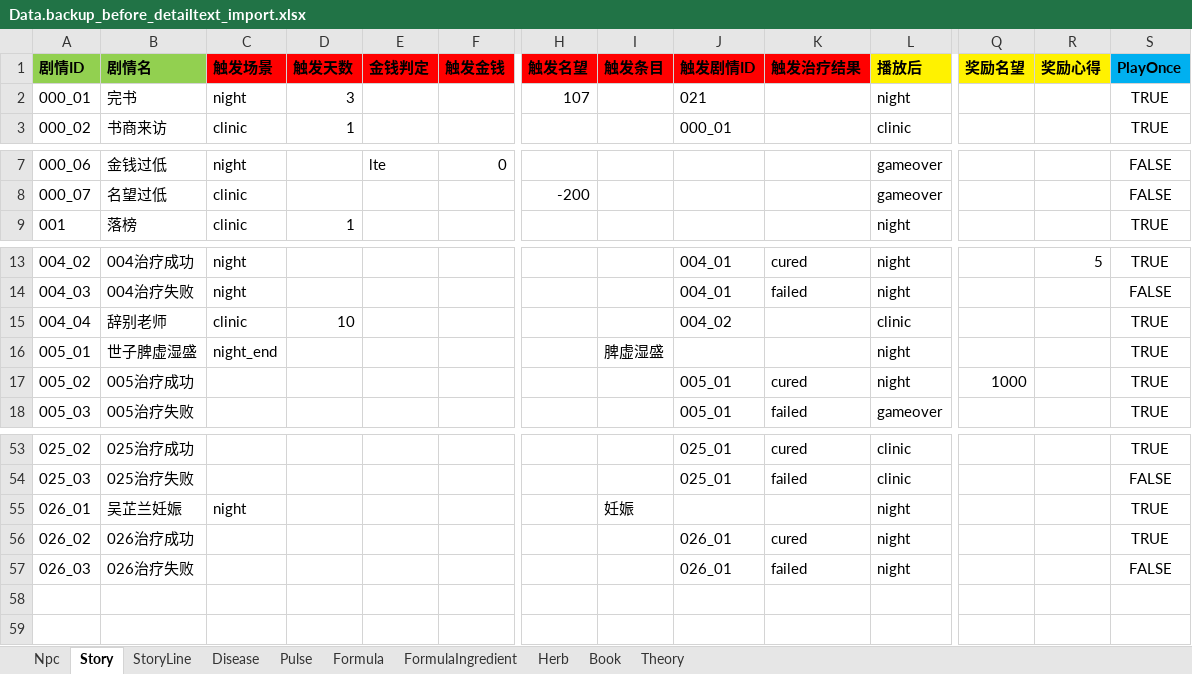
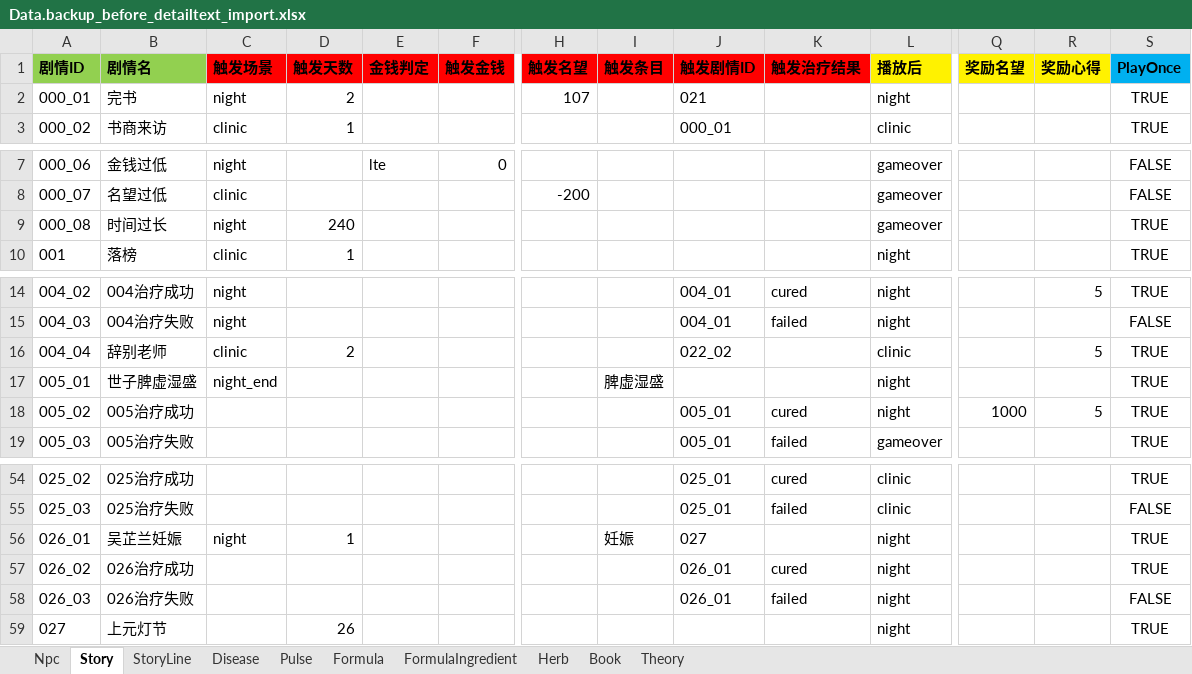
Before and after one commit to lqc19891229/Doctor, an Excel workbook: DataTables/Data.backup_before_detailtext_import.xlsx, sheet Story, drawn as a sheet; only a part is shown, gaps mark what is left out; values as stored, in another font and other column widths than the file's, no borders; addresses are those after the commit; rows hold the shown columns only; the diff names each change by its address in the sheet, - before the commit and + after, or states it on an @@ line.

```diff
--- a/DataTables/Data.backup_before_detailtext_import.xlsx (sheet Story)
+++ b/DataTables/Data.backup_before_detailtext_import.xlsx (sheet Story)
-D2 (触发天数): 3
+D2 (触发天数): 2
+row 9: 000_08 | 时间过长 | night | 240 |  |  |  |  |  |  | gameover |  |  | TRUE
-D16 (触发天数): 10
+D16 (触发天数): 2
-J16 (触发剧情ID): 004_02
+J16 (触发剧情ID): 022_02
-R16 (奖励心得): (empty)
+R16 (奖励心得): 5
-R18 (奖励心得): (empty)
+R18 (奖励心得): 5
-D56 (触发天数): (empty)
+D56 (触发天数): 1
-J56 (触发剧情ID): (empty)
+J56 (触发剧情ID): 027
+row 59: 027 | 上元灯节 |  | 26 |  |  |  |  |  |  | night |  |  | TRUE
```
Also changed, not shown: sheet StoryLine, DataTables/Data.xlsx, DataTables/DetailText/剧情/000_05结局.xlsx, 24 other files.
